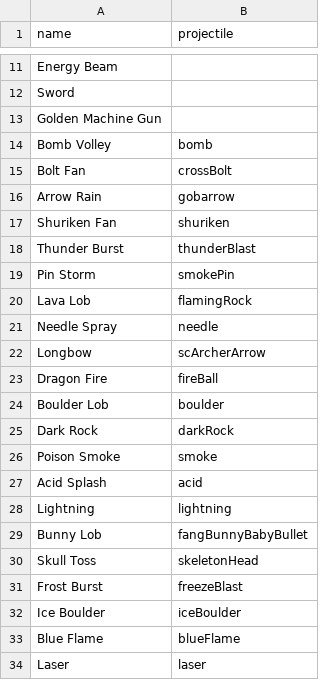
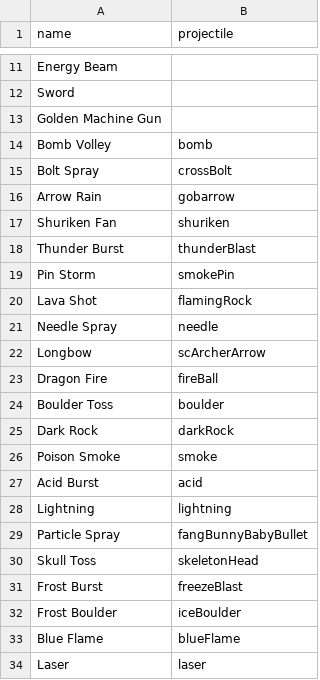
Before and after one commit to mmKALLL/merlins-revenge-remake, a CSV file: docs/notes/spell-names.csv, drawn as a sheet; only a part is shown, gaps mark what is left out.

```diff
--- a/docs/notes/spell-names.csv
+++ b/docs/notes/spell-names.csv
@@ -14,3 +14,3 @@ Golden Machine Gun,
 Bomb Volley,bomb
-Bolt Fan,crossBolt
+Bolt Spray,crossBolt
 Arrow Rain,gobarrow
@@ -19,3 +19,3 @@ Thunder Burst,thunderBlast
 Pin Storm,smokePin
-Lava Lob,flamingRock
+Lava Shot,flamingRock
 Needle Spray,needle
@@ -23,11 +23,11 @@ Longbow,scArcherArrow
 Dragon Fire,fireBall
-Boulder Lob,boulder
+Boulder Toss,boulder
 Dark Rock,darkRock
 Poison Smoke,smoke
-Acid Splash,acid
+Acid Burst,acid
 Lightning,lightning
-Bunny Lob,fangBunnyBabyBullet
+Particle Spray,fangBunnyBabyBullet
 Skull Toss,skeletonHead
 Frost Burst,freezeBlast
-Ice Boulder,iceBoulder
+Frost Boulder,iceBoulder
 Blue Flame,blueFlame
```
Also changed, not shown: 8 other files.
